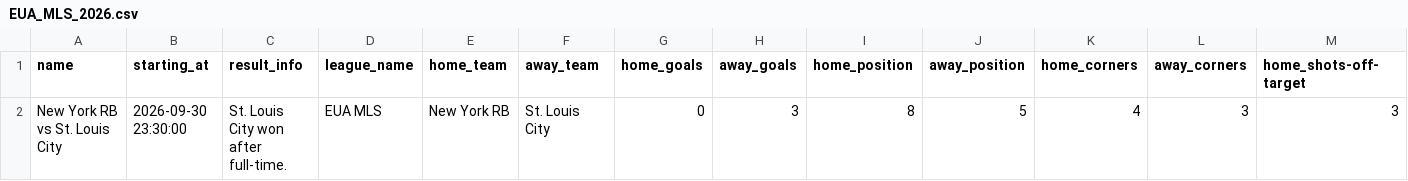
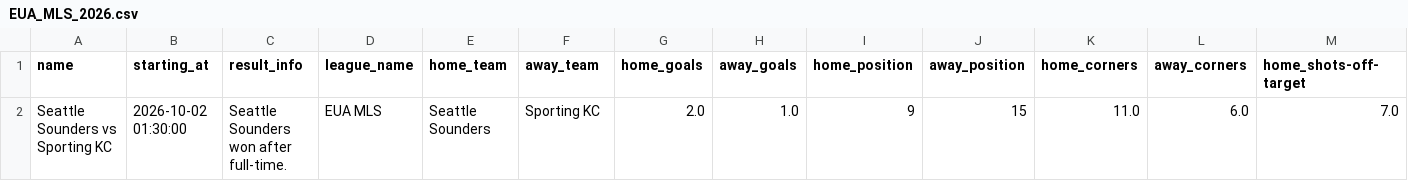
Before and after one commit to aimidas1/pinnacle_bet365_odds_data, a CSV file: data/season_2026/ligas/EUA_MLS_2026.csv, drawn as a sheet; only a part is shown; removed rows and columns are numbered as before the commit, all else as after; rows hold the shown columns only; the diff names each change by its address in the sheet, - before the commit and + after, or states it on an @@ line.

Commit message:
Atualizando data/season_2026/ligas/EUA_MLS_2026.csv via script

```diff
--- a/data/season_2026/ligas/EUA_MLS_2026.csv
+++ b/data/season_2026/ligas/EUA_MLS_2026.csv
-row 2: New York RB vs St. Louis City | 2026-09-30 23:30:00 | St. Louis City won after full-time. | EUA MLS | New York RB | St. Louis City | 0 | 3 | 8 | 5 | 4 | 3 | 3
+row 2: Seattle Sounders vs Sporting KC | 2026-10-02 01:30:00 | Seattle Sounders won after full-time. | EUA MLS | Seattle Sounders | Sporting KC | 2.0 | 1.0 | 9 | 15 | 11.0 | 6.0 | 7.0
```
